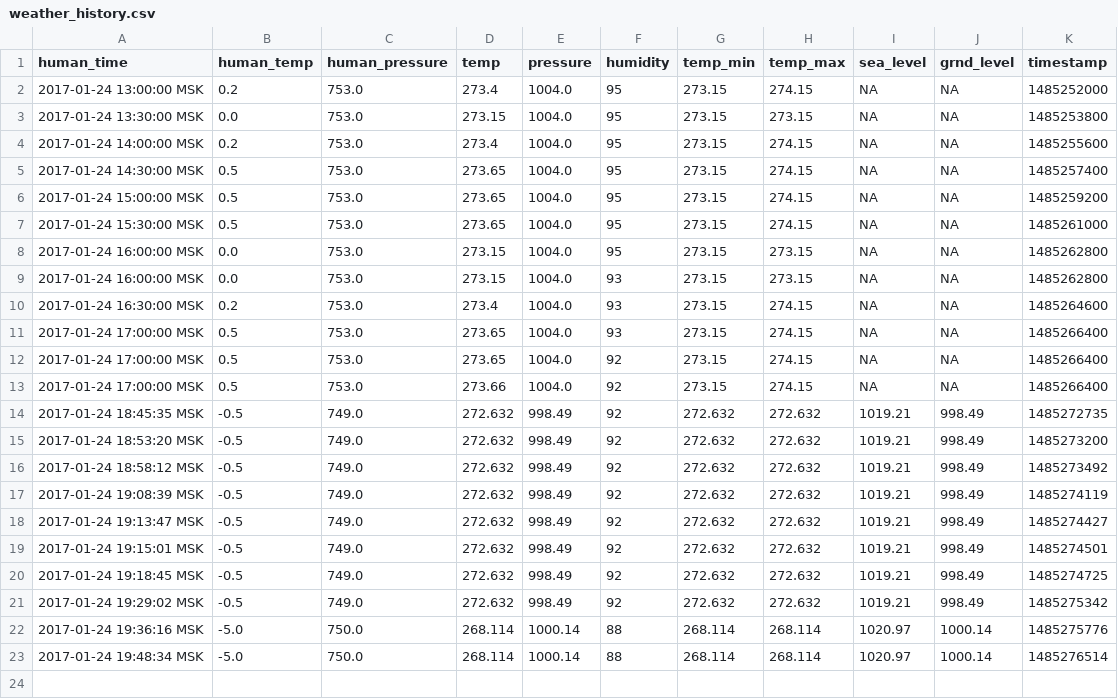
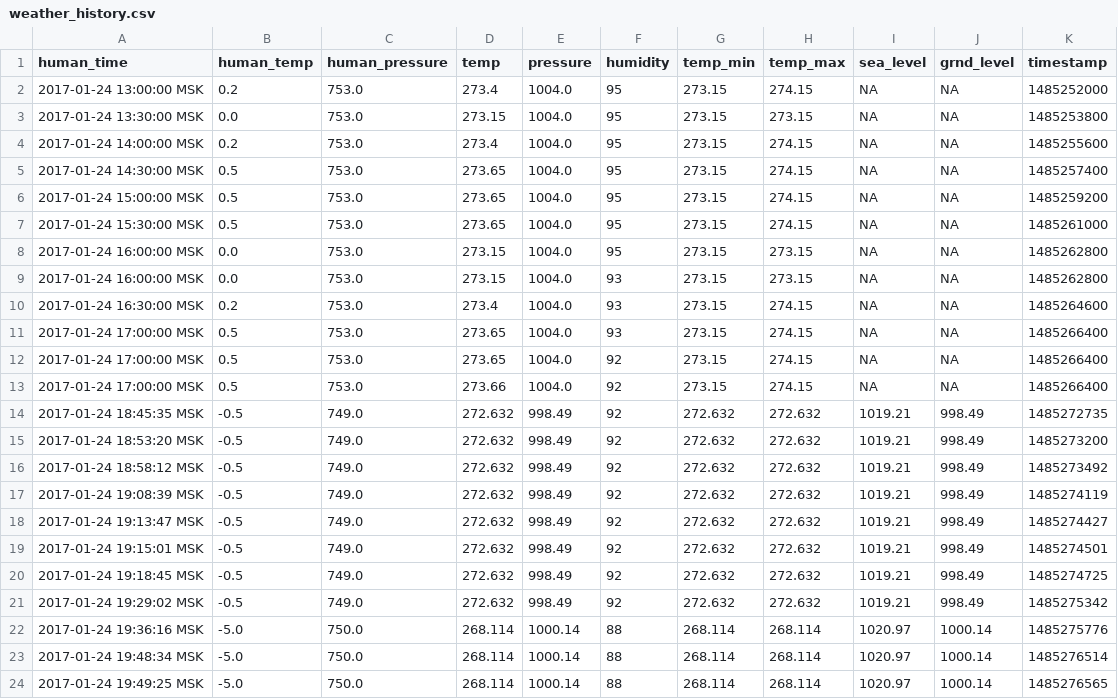
Before and after one commit to iot-rus/agri-iot-data, a CSV file: weather_history.csv, drawn as a sheet.

```diff
--- a/weather_history.csv
+++ b/weather_history.csv
@@ -23 +23,2 @@ human_time,human_temp,human_pressure,temp,pressure,humidity,temp_min,temp_max,se
 2017-01-24 19:48:34 MSK,-5.0,750.0,268.114,1000.14,88,268.114,268.114,1020.97,1000.14,1485276514
+2017-01-24 19:49:25 MSK,-5.0,750.0,268.114,1000.14,88,268.114,268.114,1020.97,1000.14,1485276565
```
Also changed, not shown: 1 other file.
